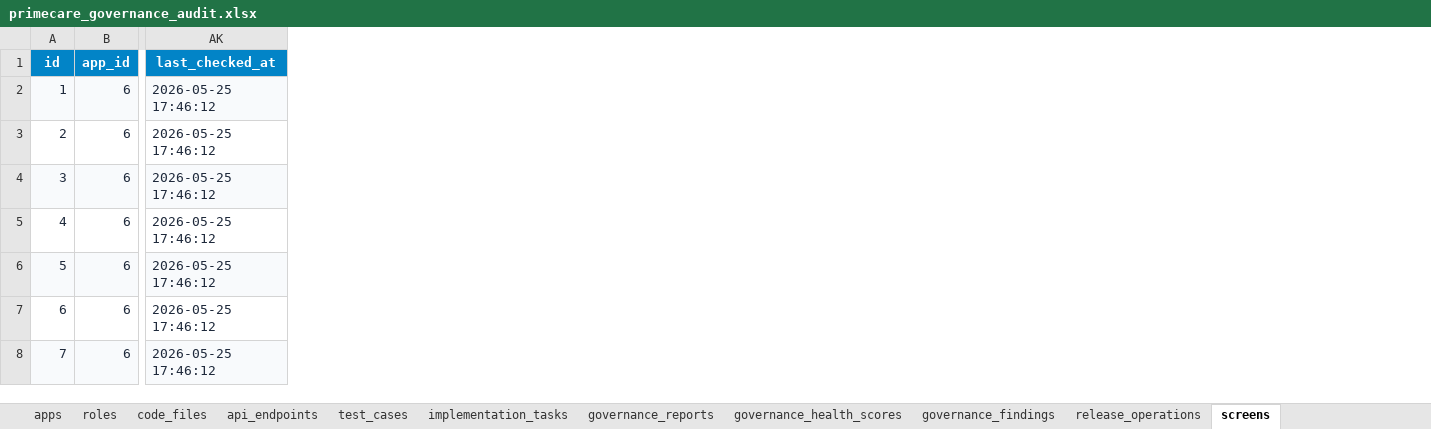
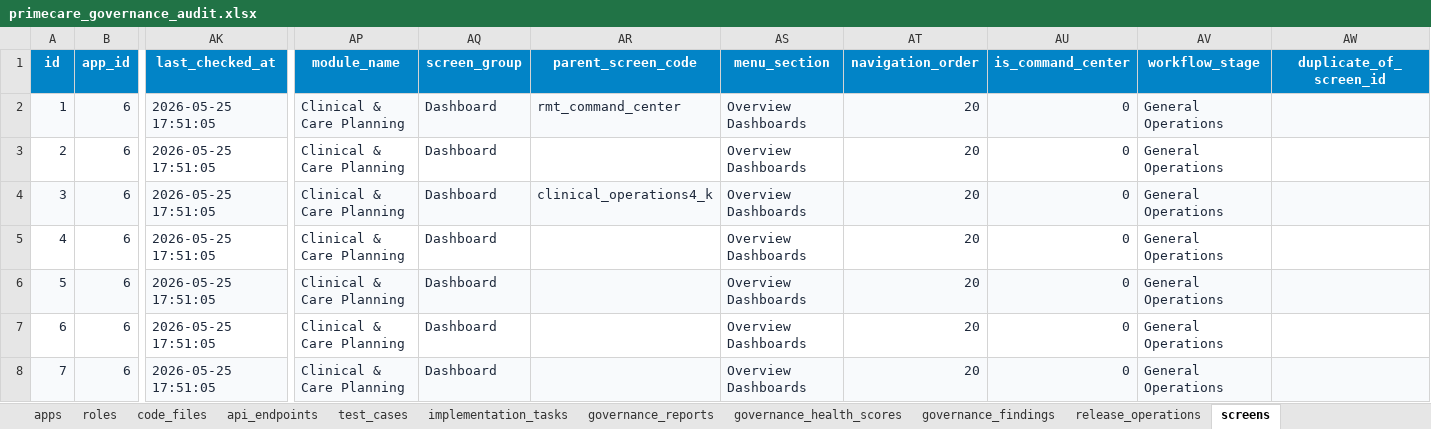
Before and after one commit to shaikhrais/primecare-platform, an Excel workbook: .agents/governance/primecare_governance_audit.xlsx, sheet screens, drawn as a sheet; only a part is shown, gaps mark what is left out; values as stored, in another font and other column widths than the file's, no borders; the diff covers the shown part only; the diff names each change by its address in the sheet, - before the commit and + after, or states it on an @@ line.

Commit message:
refactor(audit): implement screen hierarchy, modular grouping, and workflow navigation maps

```diff
--- a/.agents/governance/primecare_governance_audit.xlsx (sheet screens)
+++ b/.agents/governance/primecare_governance_audit.xlsx (sheet screens)
+column AP (module_name), rows 2-8: all Clinical & Care Planning
+column AQ (screen_group), rows 2-8: all Dashboard
+column AR (parent_screen_code), rows 2-4: rmt_command_center |  | clinical_operations4_k
+column AS (menu_section), rows 2-8: all Overview Dashboards
+column AT (navigation_order), rows 2-8: all 20
+column AU (is_command_center), rows 2-8: all 0
+column AV (workflow_stage), rows 2-8: all General Operations
+column AW (duplicate_of_screen_id), empty
-AK2:AK8 (last_checked_at): 2026-05-25 17:46:12
+AK2:AK8 (last_checked_at): 2026-05-25 17:51:05
```
Also changed, not shown: 512 edited cells elsewhere in this sheet, sheet sqlite_sequence, other sheet tabs, artifacts/primecare_governance_registry.xlsx, 3 other files.
